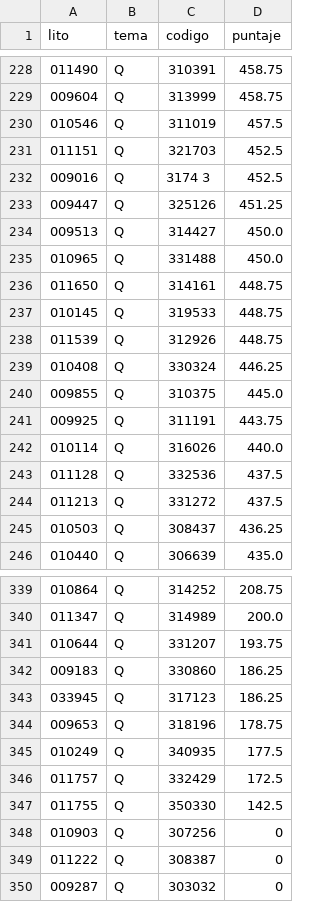
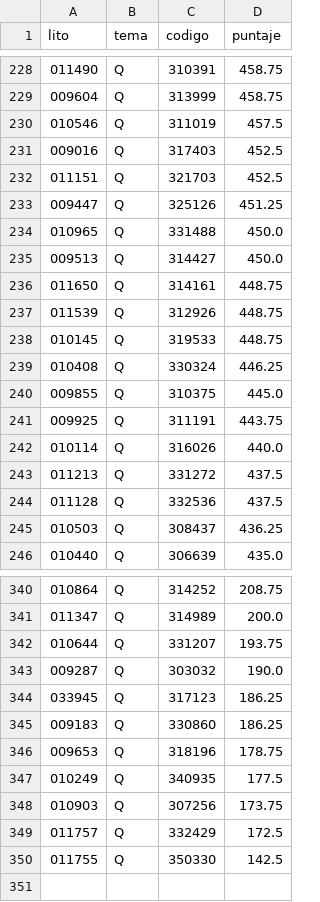
Before and after one commit to Ausubel/proyecto_admin, a CSV file: TemaQ.csv, drawn as a sheet; only a part is shown, gaps mark what is left out; the diff covers the shown part only.

```diff
--- a/TemaQ.csv
+++ b/TemaQ.csv
@@ -230,10 +230,10 @@ lito,tema,codigo,puntaje
 010546,Q,311019,457.5
+009016,Q,317403,452.5
 011151,Q,321703,452.5
-009016,Q,3174 3,452.5
 009447,Q,325126,451.25
+010965,Q,331488,450.0
 009513,Q,314427,450.0
-010965,Q,331488,450.0
 011650,Q,314161,448.75
+011539,Q,312926,448.75
 010145,Q,319533,448.75
-011539,Q,312926,448.75
 010408,Q,330324,446.25
@@ -242,4 +242,4 @@ lito,tema,codigo,puntaje
 010114,Q,316026,440.0
+011213,Q,331272,437.5
 011128,Q,332536,437.5
-011213,Q,331272,437.5
 010503,Q,308437,436.25
@@ -341,10 +342,9 @@ lito,tema,codigo,puntaje
 010644,Q,331207,193.75
+009287,Q,303032,190.0
+033945,Q,317123,186.25
 009183,Q,330860,186.25
-033945,Q,317123,186.25
 009653,Q,318196,178.75
 010249,Q,340935,177.5
+010903,Q,307256,173.75
 011757,Q,332429,172.5
 011755,Q,350330,142.5
-010903,Q,307256,0
-011222,Q,308387,0
-009287,Q,303032,0
```
Also changed, not shown: 1 added row and 34 moved rows elsewhere in this file, TemaB.csv, TemaC.csv, 10 other files.
